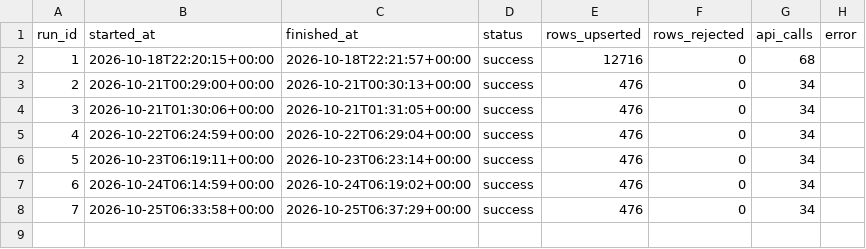
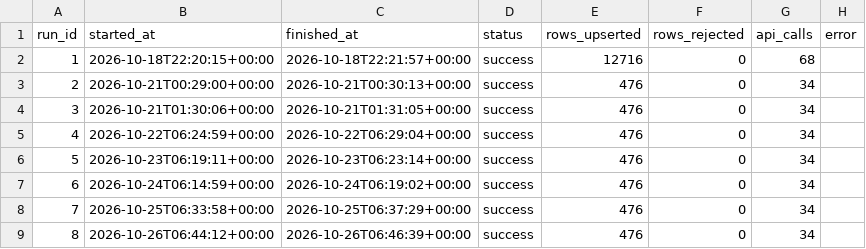
Before and after one commit to srishti-portfolio/weather-analysis-dashboard, a CSV file: powerbi/data/pipeline_runs.csv, drawn as a sheet; the diff names each change by its address in the sheet, - before the commit and + after, or states it on an @@ line.

Commit message:
data: daily refresh 2026-10-26

```diff
--- a/powerbi/data/pipeline_runs.csv
+++ b/powerbi/data/pipeline_runs.csv
+row 9: 8 | 2026-10-26T06:44:12+00:00 | 2026-10-26T06:46:39+00:00 | success | 476 | 0 | 34
```
Also changed, not shown: powerbi/data/report_city_summary_30d.csv, powerbi/data/report_daily_trend.csv, 6 other files.
